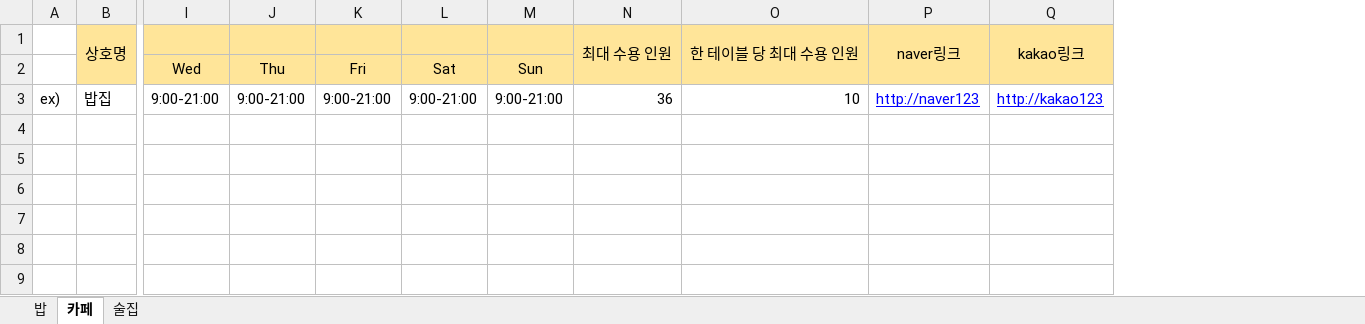
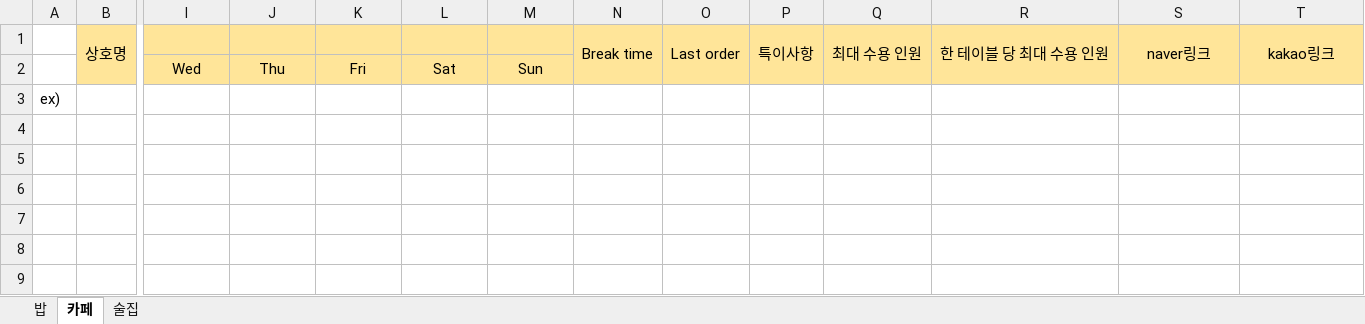
Before and after one commit to ysa5347/slp-groupmap-back, an Excel workbook: data/shop_data.xlsx, sheet 카페, drawn as a sheet; only a part is shown, gaps mark what is left out; values as stored, in another font and other column widths than the file's, no borders; charts and pictures not drawn; removed rows and columns are numbered as before the commit, all else as after; rows hold the shown columns only; the diff names each change by its address in the sheet, - before the commit and + after, or states it on an @@ line.

```diff
--- a/data/shop_data.xlsx (sheet 카페)
+++ b/data/shop_data.xlsx (sheet 카페)
+column N, row 1: Break time
+column O, row 1: Last order
+column P, row 1: 특이사항
-row 3: ex) | 밥집 | 9:00-21:00 | 9:00-21:00 | 9:00-21:00 | 9:00-21:00 | 9:00-21:00 | 36 | 10 | http://naver123 | http://kakao123
+row 3: ex)
```
Also changed, not shown: sheet 밥, sheet 술집, 5 other files.
